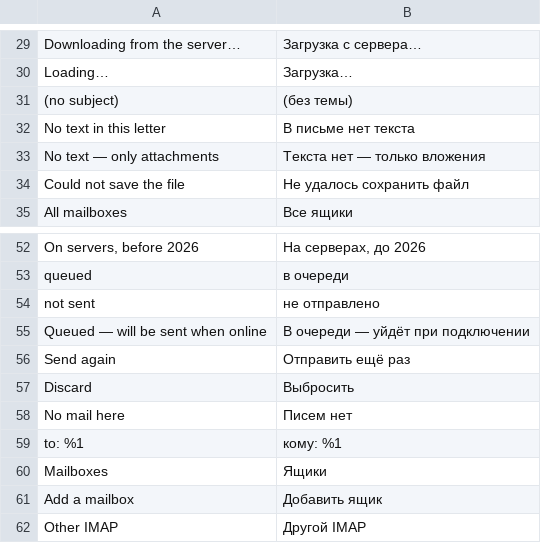
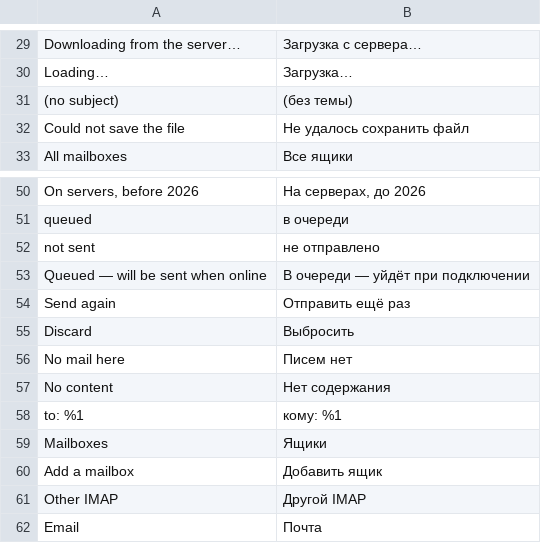
Before and after one commit to predmaxim/omarchy-mail, a TSV file: app/i18n/ru.tsv, drawn as a sheet; only a part is shown, gaps mark what is left out; the shorter side is filled out with more unchanged rows.

Commit message:
app: one «No content» placeholder for a letter without content

```diff
--- a/app/i18n/ru.tsv
+++ b/app/i18n/ru.tsv
@@ -31,4 +31,2 @@ Loading…	Загрузка…
 (no subject)	(без темы)
-No text in this letter	В письме нет текста
-No text — only attachments	Текста нет — только вложения
 Could not save the file	Не удалось сохранить файл
@@ -58,2 +56,3 @@ Discard	Выбросить
 No mail here	Писем нет
+No content	Нет содержания
 to: %1	кому: %1
```
Also changed, not shown: 2 other files.
